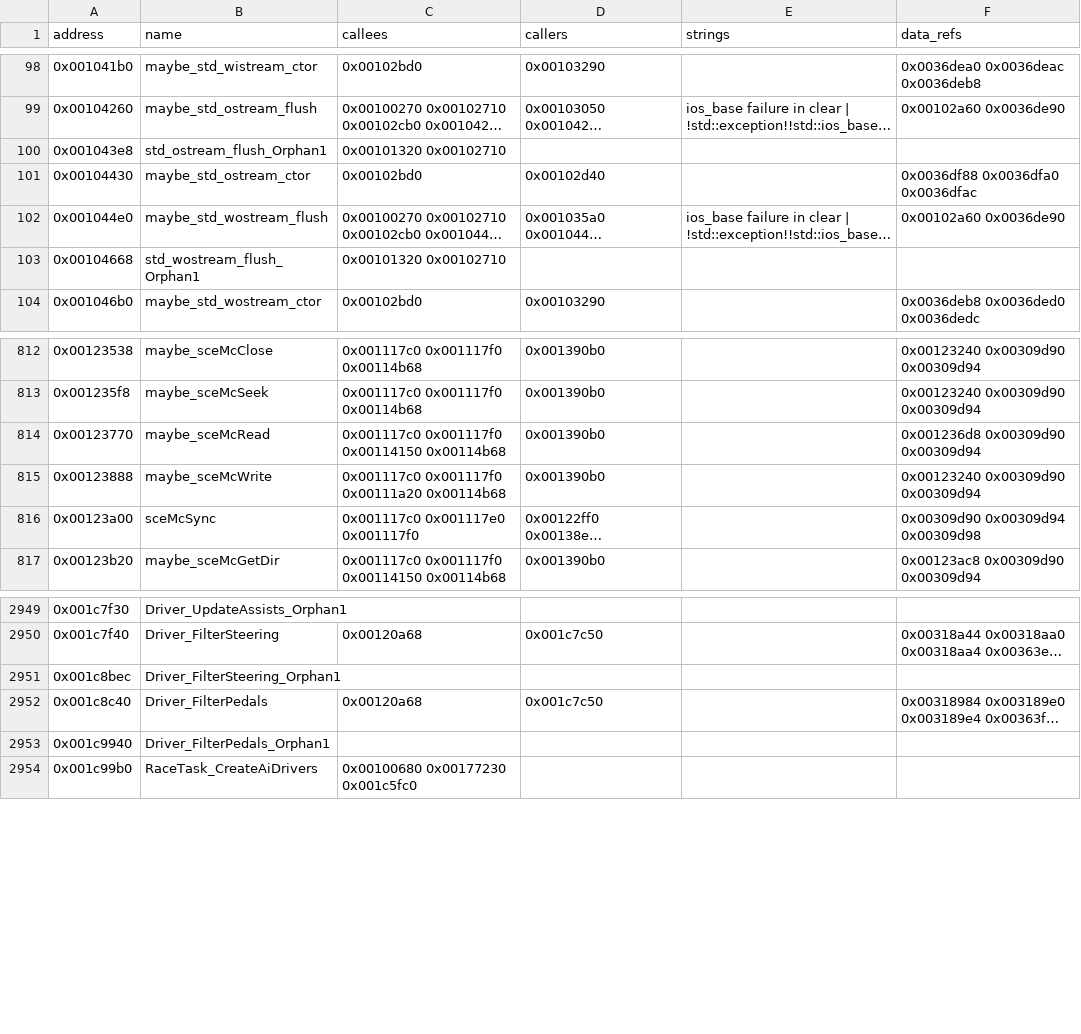
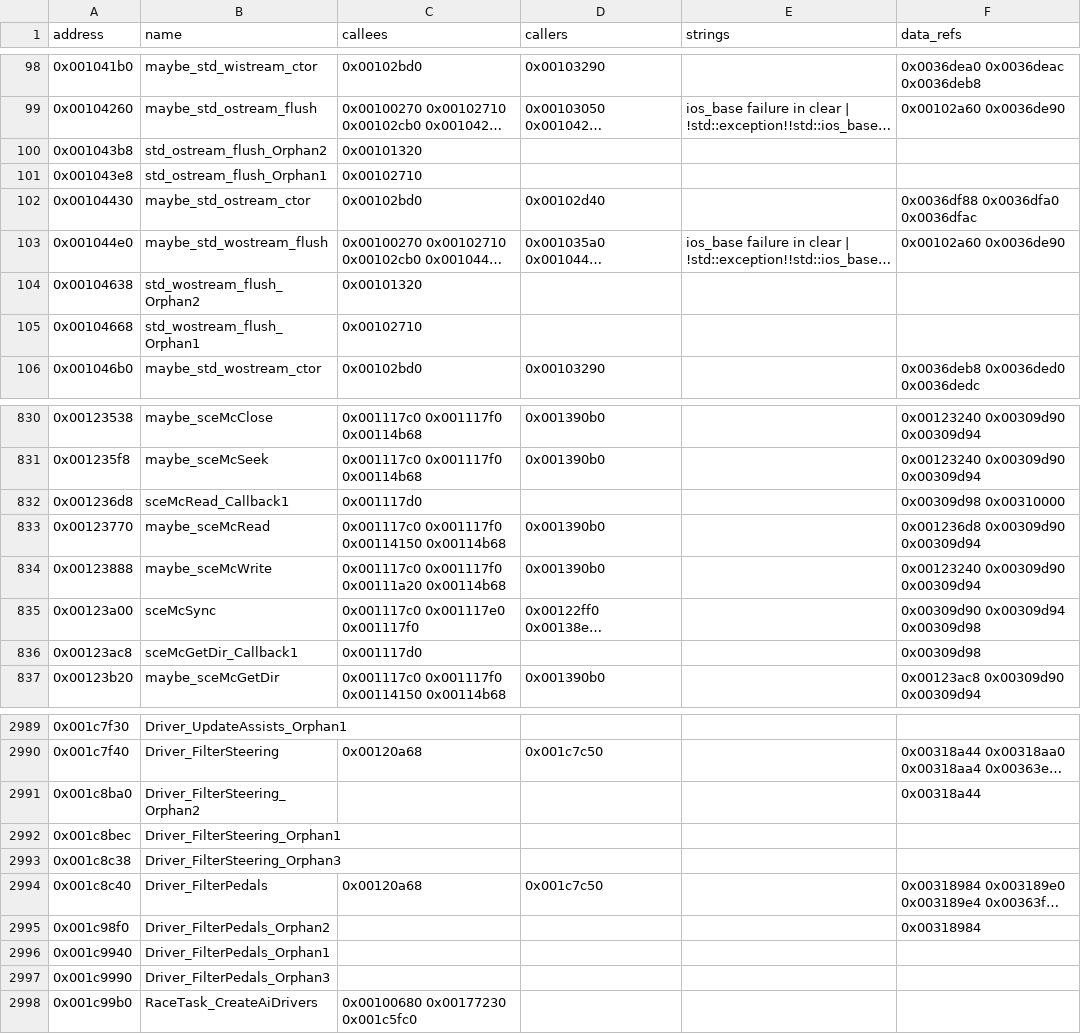
Before and after one commit to ShawnDarr96/Kaido-Decomp-Racer, a CSV file: decomp/xrefs.csv, drawn as a sheet; only a part is shown, gaps mark what is left out; long unchanged cells end in …; addresses are those after the commit; the diff covers the shown part only; the diff names each change by its address in the sheet, - before the commit and + after, or states it on an @@ line.

```diff
--- a/decomp/xrefs.csv
+++ b/decomp/xrefs.csv
+row 100: 0x001043b8 | std_ostream_flush_Orphan2 | 0x00101320
-C101 (callees): 0x00101320 0x00102710
+C101 (callees): 0x00102710
+row 104: 0x00104638 | std_wostream_flush_Orphan2 | 0x00101320
-C105 (callees): 0x00101320 0x00102710
+C105 (callees): 0x00102710
+row 832: 0x001236d8 | sceMcRead_Callback1 | 0x001117d0 |  |  | 0x00309d98 0x00310000
+row 836: 0x00123ac8 | sceMcGetDir_Callback1 | 0x001117d0 |  |  | 0x00309d98
+row 2991: 0x001c8ba0 | Driver_FilterSteering_Orphan2 |  |  |  | 0x00318a44
+row 2993: 0x001c8c38 | Driver_FilterSteering_Orphan3
+row 2995: 0x001c98f0 | Driver_FilterPedals_Orphan2 |  |  |  | 0x00318984
+row 2997: 0x001c9990 | Driver_FilterPedals_Orphan3
```
Also changed, not shown: 58 added rows and 31 edited cells elsewhere in this file, decomp/functions.csv, 46 other files.
